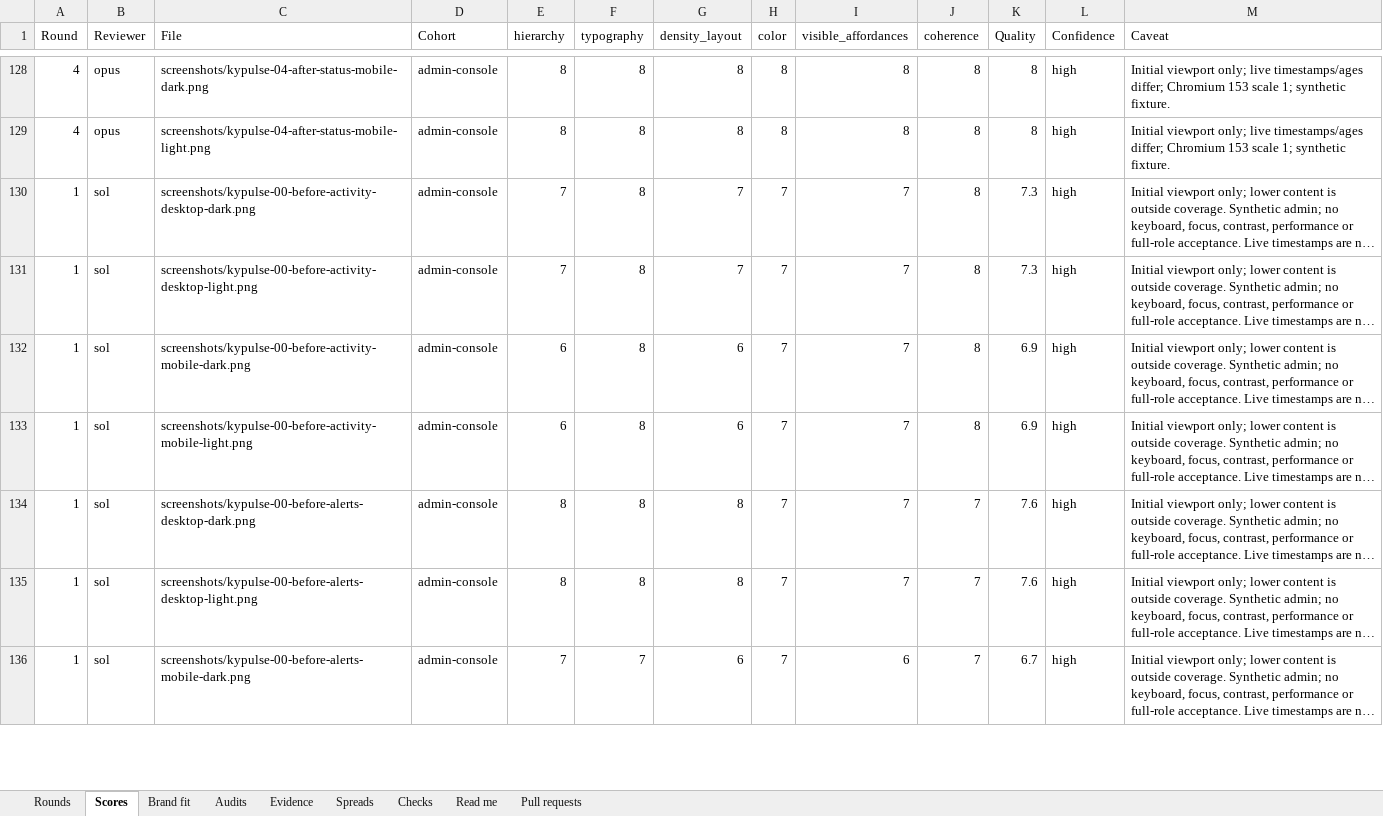
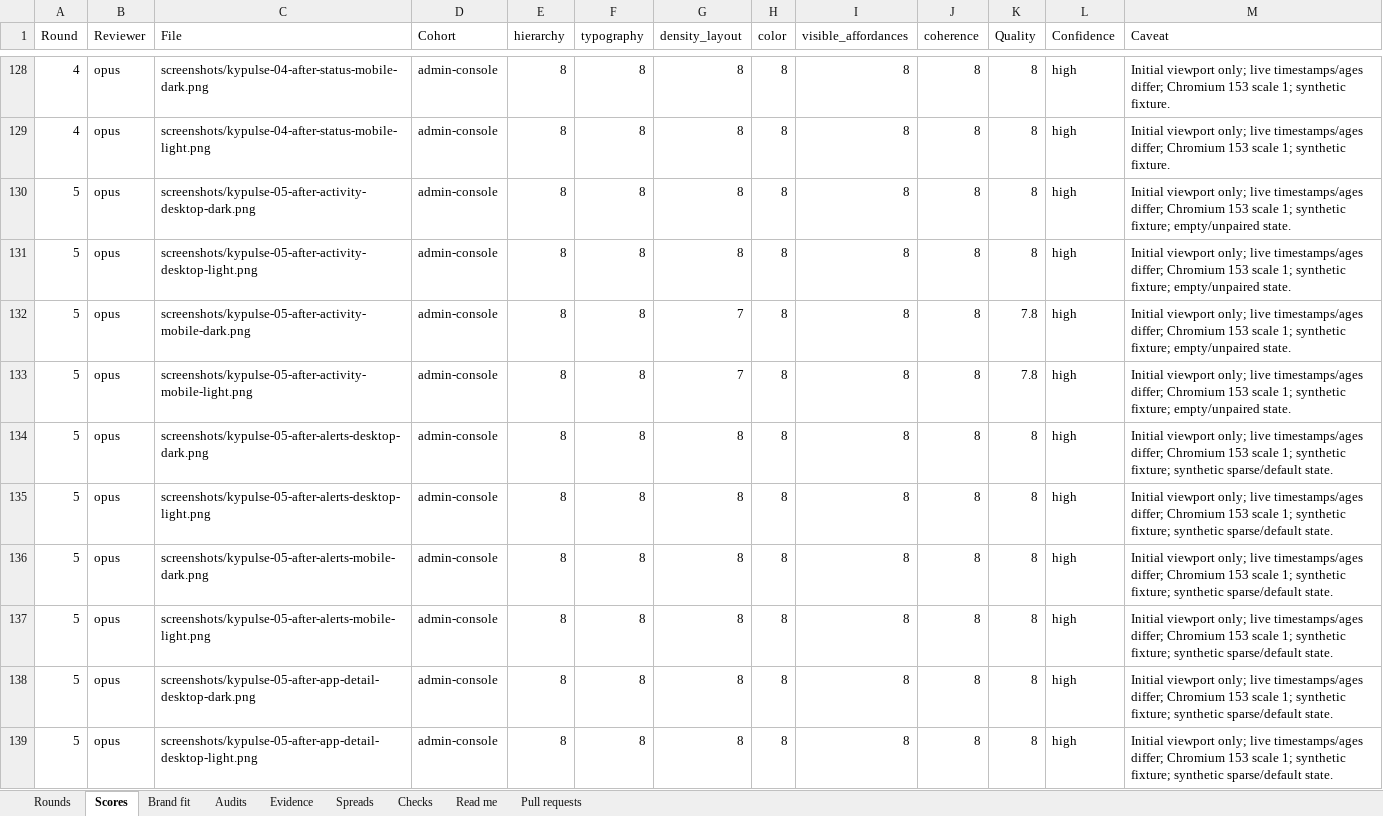
Before and after one commit to Busnes-app/KyPulse-server, an Excel workbook: docs/ui-pulse-eight/KyPulse-Council.xlsx, sheet Scores, drawn as a sheet; only a part is shown, gaps mark what is left out; the shorter side is filled out with more unchanged rows; long unchanged cells end in …; values as stored, in another font and other column widths than the file's, no borders; the diff covers the shown part only; the diff names each change by its address in the sheet, - before the commit and + after, or states it on an @@ line.

Commit message:
record pulse font-race audit and round six evidence
Preserve both round five reports and independent score drift, and pin all 32 round six originals to the committed navigation fix. Record the failing pre-fix regression, fresh local CI and native geometry without claiming pending browser or remote gates.

```diff
--- a/docs/ui-pulse-eight/KyPulse-Council.xlsx (sheet Scores)
+++ b/docs/ui-pulse-eight/KyPulse-Council.xlsx (sheet Scores)
+row 130: 5 | opus | screenshots/kypulse-05-after-activity-desktop-dark.png | admin-console | 8 | 8 | 8 | 8 | 8 | 8 | 8 | high | Initial viewport only; live timestamps/ages differ; Chromium 153 scale 1; synthetic fixture; empty/unpaired state.
+row 131: 5 | opus | screenshots/kypulse-05-after-activity-desktop-light.png | admin-console | 8 | 8 | 8 | 8 | 8 | 8 | 8 | high | Initial viewport only; live timestamps/ages differ; Chromium 153 scale 1; synthetic fixture; empty/unpaired state.
+row 132: 5 | opus | screenshots/kypulse-05-after-activity-mobile-dark.png | admin-console | 8 | 8 | 7 | 8 | 8 | 8 | 7.8 | high | Initial viewport only; live timestamps/ages differ; Chromium 153 scale 1; synthetic fixture; empty/unpaired state.
+row 133: 5 | opus | screenshots/kypulse-05-after-activity-mobile-light.png | admin-console | 8 | 8 | 7 | 8 | 8 | 8 | 7.8 | high | Initial viewport only; live timestamps/ages differ; Chromium 153 scale 1; synthetic fixture; empty/unpaired state.
+row 134: 5 | opus | screenshots/kypulse-05-after-alerts-desktop-dark.png | admin-console | 8 | 8 | 8 | 8 | 8 | 8 | 8 | high | Initial viewport only; live timestamps/ages differ; Chromium 153 scale 1; synthetic fixture; synthetic sparse/default state.
+row 135: 5 | opus | screenshots/kypulse-05-after-alerts-desktop-light.png | admin-console | 8 | 8 | 8 | 8 | 8 | 8 | 8 | high | Initial viewport only; live timestamps/ages differ; Chromium 153 scale 1; synthetic fixture; synthetic sparse/default state.
+row 136: 5 | opus | screenshots/kypulse-05-after-alerts-mobile-dark.png | admin-console | 8 | 8 | 8 | 8 | 8 | 8 | 8 | high | Initial viewport only; live timestamps/ages differ; Chromium 153 scale 1; synthetic fixture; synthetic sparse/default state.
+row 137: 5 | opus | screenshots/kypulse-05-after-alerts-mobile-light.png | admin-console | 8 | 8 | 8 | 8 | 8 | 8 | 8 | high | Initial viewport only; live timestamps/ages differ; Chromium 153 scale 1; synthetic fixture; synthetic sparse/default state.
+row 138: 5 | opus | screenshots/kypulse-05-after-app-detail-desktop-dark.png | admin-console | 8 | 8 | 8 | 8 | 8 | 8 | 8 | high | Initial viewport only; live timestamps/ages differ; Chromium 153 scale 1; synthetic fixture; synthetic sparse/default state.
+row 139: 5 | opus | screenshots/kypulse-05-after-app-detail-desktop-light.png | admin-console | 8 | 8 | 8 | 8 | 8 | 8 | 8 | high | Initial viewport only; live timestamps/ages differ; Chromium 153 scale 1; synthetic fixture; synthetic sparse/default state.
```
Also changed, not shown: 54 added rows elsewhere in this sheet, sheet Spreads, sheet Brand fit, sheet Evidence, sheet Rounds, sheet Checks, sheet Audits, 1 more sheet, 55 other files.
